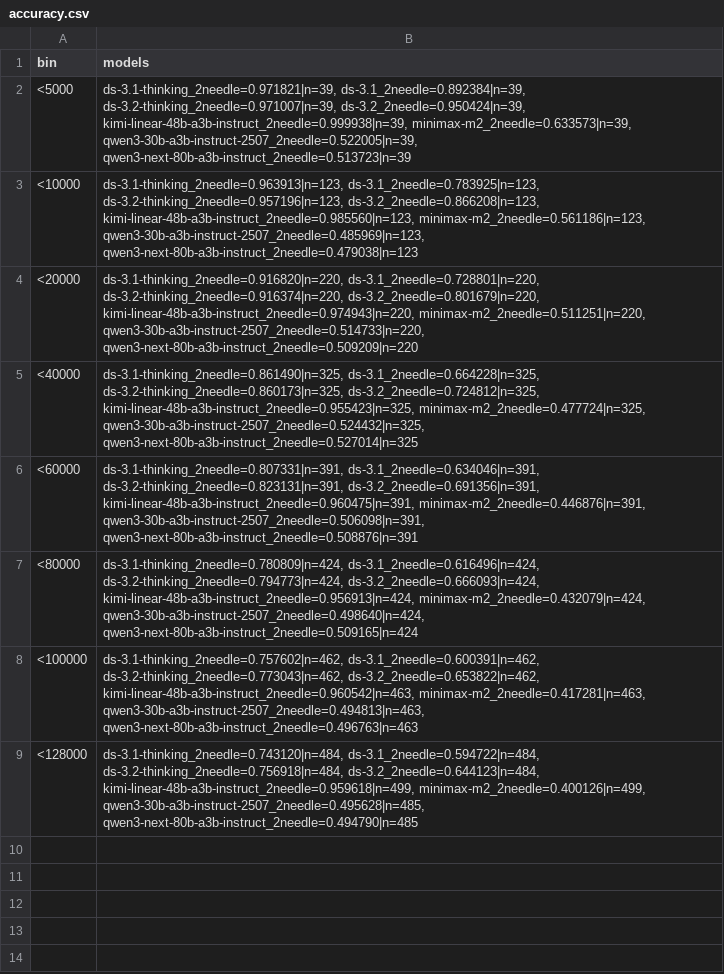
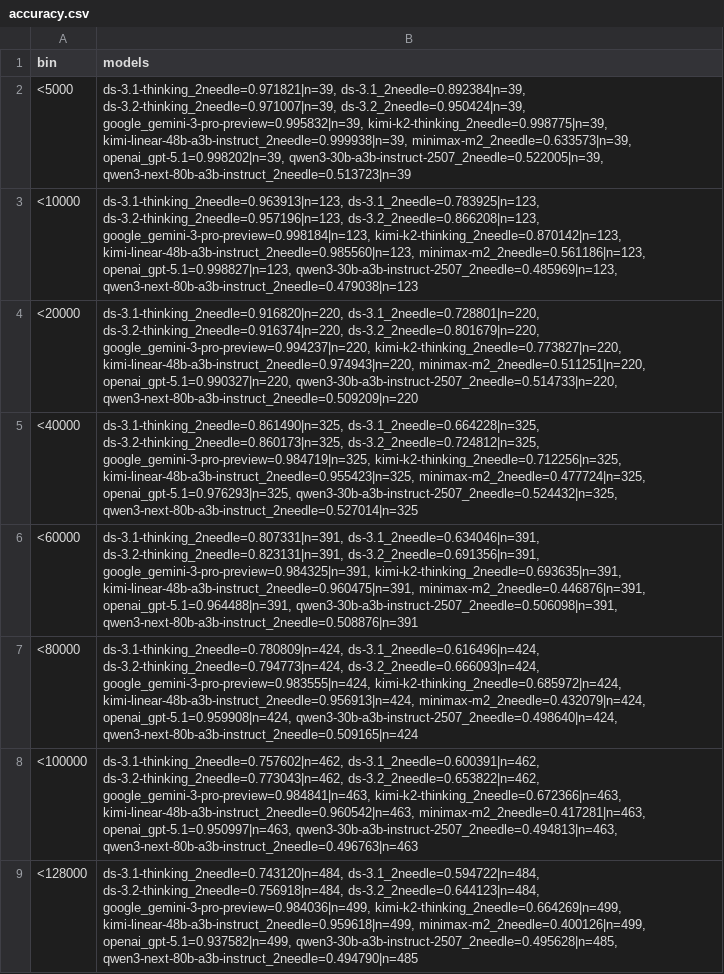
Before and after one commit to runshengdu/mrcr_eval, a CSV file: sorted_data/accuracy.csv, drawn as a sheet; the diff names each change by its address in the sheet, - before the commit and + after, or states it on an @@ line.

Commit message:
Add files via upload

```diff
--- a/sorted_data/accuracy.csv
+++ b/sorted_data/accuracy.csv
-B2 (models): …ds-3.2-thinking_2needle=0.971007|n=39, ds-3.2_2needle=0.950424|n=39, kimi-linear-48b-a3b-instruct_2needle=0.999938|n=39, minimax-m2_2needle=0.633573|n=39, qwen3-30b-a3b-instruct-2507_2needle=0.522005|n=39, qwen3-next-80b-a3b-instruct_2needle=0.513723|n=39
+B2 (models): …ds-3.2-thinking_2needle=0.971007|n=39, ds-3.2_2needle=0.950424|n=39, google_gemini-3-pro-preview=0.995832|n=39, kimi-k2-thinking_2needle=0.998775|n=39, kimi-linear-48b-a3b-instruct_2needle=0.999938|n=39, minimax-m2_2needle=0.633573|n=39, openai_gpt-5.1=0.998202|n=39, qwen3-30b-a3b-instruct-2507_2needle=0.522005|n=39, qwen3-next-80b-a3b-instruct_2needle=0.513723|n=39
-B3 (models): …ds-3.2-thinking_2needle=0.957196|n=123, ds-3.2_2needle=0.866208|n=123, kimi-linear-48b-a3b-instruct_2needle=0.985560|n=123, minimax-m2_2needle=0.561186|n=123, qwen3-30b-a3b-instruct-2507_2needle=0.485969|n=123, qwen3-next-80b-a3b-instruct_2needle=0.479038|n=123
+B3 (models): …ds-3.2-thinking_2needle=0.957196|n=123, ds-3.2_2needle=0.866208|n=123, google_gemini-3-pro-preview=0.998184|n=123, kimi-k2-thinking_2needle=0.870142|n=123, kimi-linear-48b-a3b-instruct_2needle=0.985560|n=123, minimax-m2_2needle=0.561186|n=123, openai_gpt-5.1=0.998827|n=123, qwen3-30b-a3b-instruct-2507_2needle=0.485969|n=123, qwen3-next-80b-a3b-instruct_2needle=0.479038|n=123
-B4 (models): …ds-3.2-thinking_2needle=0.916374|n=220, ds-3.2_2needle=0.801679|n=220, kimi-linear-48b-a3b-instruct_2needle=0.974943|n=220, minimax-m2_2needle=0.511251|n=220, qwen3-30b-a3b-instruct-2507_2needle=0.514733|n=220, qwen3-next-80b-a3b-instruct_2needle=0.509209|n=220
+B4 (models): …ds-3.2-thinking_2needle=0.916374|n=220, ds-3.2_2needle=0.801679|n=220, google_gemini-3-pro-preview=0.994237|n=220, kimi-k2-thinking_2needle=0.773827|n=220, kimi-linear-48b-a3b-instruct_2needle=0.974943|n=220, minimax-m2_2needle=0.511251|n=220, openai_gpt-5.1=0.990327|n=220, qwen3-30b-a3b-instruct-2507_2needle=0.514733|n=220, qwen3-next-80b-a3b-instruct_2needle=0.509209|n=220
-B5 (models): …ds-3.2-thinking_2needle=0.860173|n=325, ds-3.2_2needle=0.724812|n=325, kimi-linear-48b-a3b-instruct_2needle=0.955423|n=325, minimax-m2_2needle=0.477724|n=325, qwen3-30b-a3b-instruct-2507_2needle=0.524432|n=325, qwen3-next-80b-a3b-instruct_2needle=0.527014|n=325
+B5 (models): …ds-3.2-thinking_2needle=0.860173|n=325, ds-3.2_2needle=0.724812|n=325, google_gemini-3-pro-preview=0.984719|n=325, kimi-k2-thinking_2needle=0.712256|n=325, kimi-linear-48b-a3b-instruct_2needle=0.955423|n=325, minimax-m2_2needle=0.477724|n=325, openai_gpt-5.1=0.976293|n=325, qwen3-30b-a3b-instruct-2507_2needle=0.524432|n=325, qwen3-next-80b-a3b-instruct_2needle=0.527014|n=325
-B6 (models): …ds-3.2-thinking_2needle=0.823131|n=391, ds-3.2_2needle=0.691356|n=391, kimi-linear-48b-a3b-instruct_2needle=0.960475|n=391, minimax-m2_2needle=0.446876|n=391, qwen3-30b-a3b-instruct-2507_2needle=0.506098|n=391, qwen3-next-80b-a3b-instruct_2needle=0.508876|n=391
+B6 (models): …ds-3.2-thinking_2needle=0.823131|n=391, ds-3.2_2needle=0.691356|n=391, google_gemini-3-pro-preview=0.984325|n=391, kimi-k2-thinking_2needle=0.693635|n=391, kimi-linear-48b-a3b-instruct_2needle=0.960475|n=391, minimax-m2_2needle=0.446876|n=391, openai_gpt-5.1=0.964488|n=391, qwen3-30b-a3b-instruct-2507_2needle=0.506098|n=391, qwen3-next-80b-a3b-instruct_2needle=0.508876|n=391
-B7 (models): …ds-3.2-thinking_2needle=0.794773|n=424, ds-3.2_2needle=0.666093|n=424, kimi-linear-48b-a3b-instruct_2needle=0.956913|n=424, minimax-m2_2needle=0.432079|n=424, qwen3-30b-a3b-instruct-2507_2needle=0.498640|n=424, qwen3-next-80b-a3b-instruct_2needle=0.509165|n=424
+B7 (models): …ds-3.2-thinking_2needle=0.794773|n=424, ds-3.2_2needle=0.666093|n=424, google_gemini-3-pro-preview=0.983555|n=424, kimi-k2-thinking_2needle=0.685972|n=424, kimi-linear-48b-a3b-instruct_2needle=0.956913|n=424, minimax-m2_2needle=0.432079|n=424, openai_gpt-5.1=0.959908|n=424, qwen3-30b-a3b-instruct-2507_2needle=0.498640|n=424, qwen3-next-80b-a3b-instruct_2needle=0.509165|n=424
-B8 (models): …ds-3.2-thinking_2needle=0.773043|n=462, ds-3.2_2needle=0.653822|n=462, kimi-linear-48b-a3b-instruct_2needle=0.960542|n=463, minimax-m2_2needle=0.417281|n=463, qwen3-30b-a3b-instruct-2507_2needle=0.494813|n=463, qwen3-next-80b-a3b-instruct_2needle=0.496763|n=463
+B8 (models): …ds-3.2-thinking_2needle=0.773043|n=462, ds-3.2_2needle=0.653822|n=462, google_gemini-3-pro-preview=0.984841|n=463, kimi-k2-thinking_2needle=0.672366|n=463, kimi-linear-48b-a3b-instruct_2needle=0.960542|n=463, minimax-m2_2needle=0.417281|n=463, openai_gpt-5.1=0.950997|n=463, qwen3-30b-a3b-instruct-2507_2needle=0.494813|n=463, qwen3-next-80b-a3b-instruct_2needle=0.496763|n=463
-B9 (models): …ds-3.2-thinking_2needle=0.756918|n=484, ds-3.2_2needle=0.644123|n=484, kimi-linear-48b-a3b-instruct_2needle=0.959618|n=499, minimax-m2_2needle=0.400126|n=499, qwen3-30b-a3b-instruct-2507_2needle=0.495628|n=485, qwen3-next-80b-a3b-instruct_2needle=0.494790|n=485
+B9 (models): …ds-3.2-thinking_2needle=0.756918|n=484, ds-3.2_2needle=0.644123|n=484, google_gemini-3-pro-preview=0.984036|n=499, kimi-k2-thinking_2needle=0.664269|n=499, kimi-linear-48b-a3b-instruct_2needle=0.959618|n=499, minimax-m2_2needle=0.400126|n=499, openai_gpt-5.1=0.937582|n=499, qwen3-30b-a3b-instruct-2507_2needle=0.495628|n=485, qwen3-next-80b-a3b-instruct_2needle=0.494790|n=485
```
